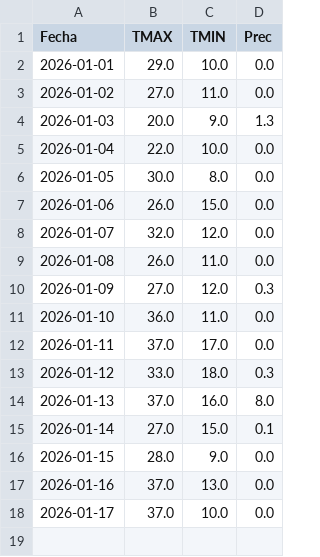
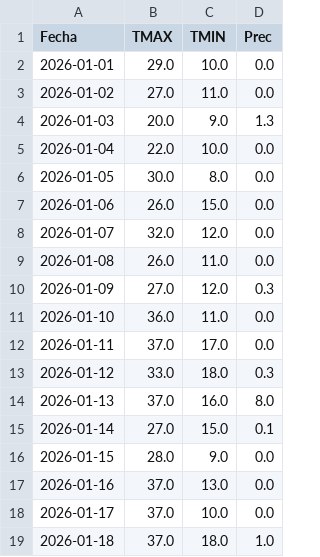
Before and after one commit to PREDWEEM/LOLIUM_BAL2026, a CSV file: meteo_daily.csv, drawn as a sheet.

```diff
--- a/meteo_daily.csv
+++ b/meteo_daily.csv
@@ -18 +18,2 @@ Fecha,TMAX,TMIN,Prec
 2026-01-17,37.0,10.0,0.0
+2026-01-18,37.0,18.0,1.0
```
